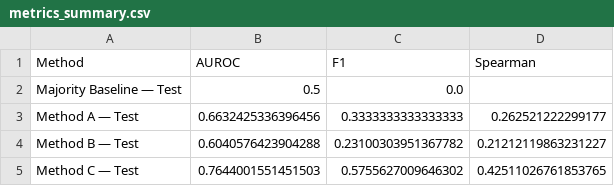
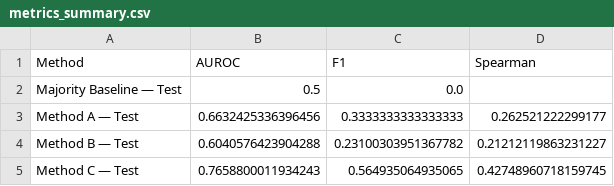
Before and after one commit to harsh0989/llm-hallucination-detector, a CSV file: metrics_summary.csv, drawn as a sheet.

Commit message:
Added code for show stats of Method C

```diff
--- a/metrics_summary.csv
+++ b/metrics_summary.csv
@@ -4,2 +4,2 @@ Method A — Test,0.6632425336396456,0.3333333333333333,0.262521222299177
 Method B — Test,0.6040576423904288,0.23100303951367782,0.21212119863231227
-Method C — Test,0.7644001551451503,0.5755627009646302,0.42511026761853765
+Method C — Test,0.7658800011934243,0.564935064935065,0.42748960718159745
```
Also changed, not shown: 6 other files.
